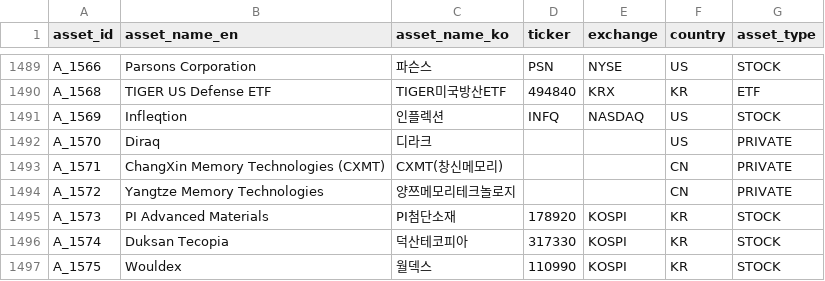
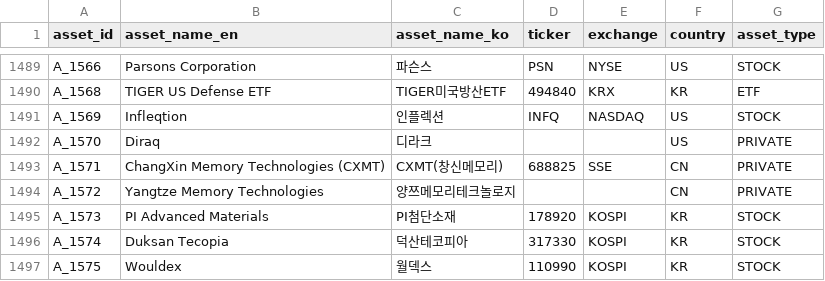
Before and after one commit to kang0302/moneytree-web, a CSV file: public/data/ssot/asset_ssot.csv, drawn as a sheet; only a part is shown, gaps mark what is left out.

```diff
--- a/public/data/ssot/asset_ssot.csv
+++ b/public/data/ssot/asset_ssot.csv
@@ -1492,3 +1492,3 @@ A_1569,Infleqtion,인플렉션,INFQ,NASDAQ,US,STOCK
 A_1570,Diraq,디라크,,,US,PRIVATE
-A_1571,ChangXin Memory Technologies (CXMT),CXMT(창신메모리),,,CN,PRIVATE
+A_1571,ChangXin Memory Technologies (CXMT),CXMT(창신메모리),688825,SSE,CN,PRIVATE
 A_1572,Yangtze Memory Technologies,양쯔메모리테크놀로지,,,CN,PRIVATE
```
Also changed, not shown: 10 other files.
